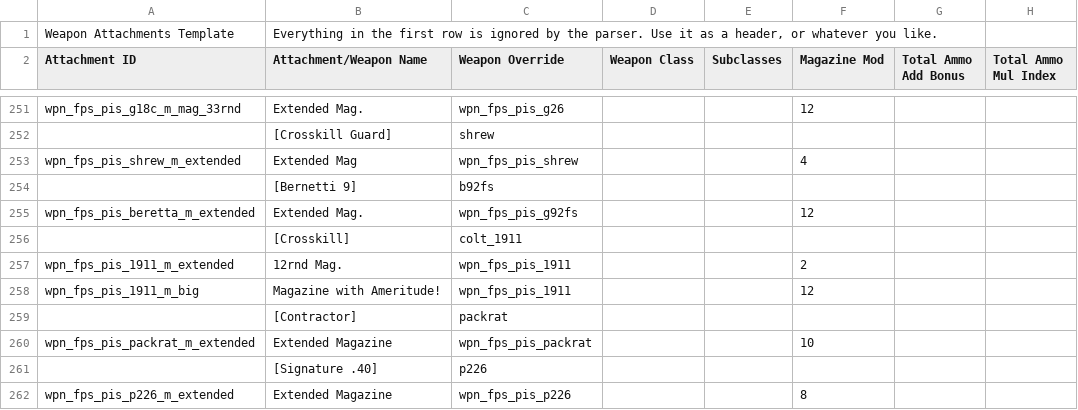
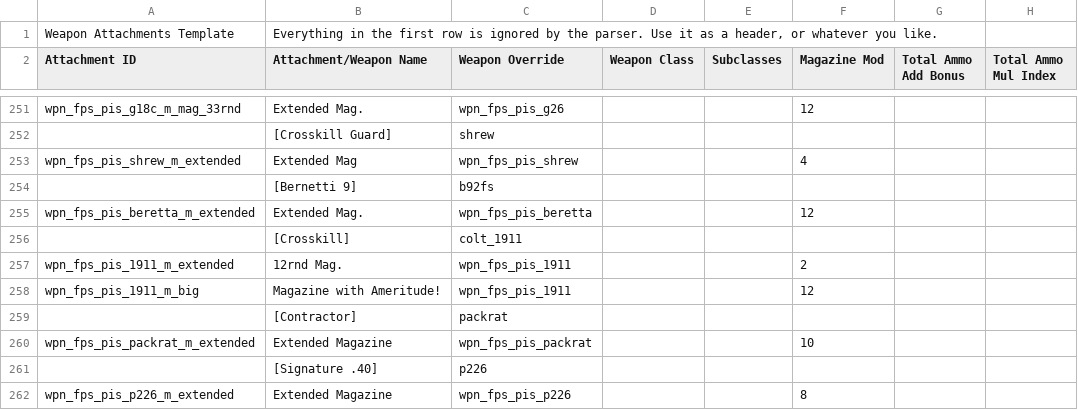
Before and after one commit to Crackdown-PD2/deathvox, a CSV file: csv/attachments/TCD Weapon Spreadsheet Templates - Attachments.csv, drawn as a sheet; only a part is shown, gaps mark what is left out; the diff names each change by its address in the sheet, - before the commit and + after, or states it on an @@ line.

Commit message:
Update TCD Weapon Spreadsheet Templates - Attachments.csv
fixed typo in bernetti 9 extended mag

```diff
--- a/csv/attachments/TCD Weapon Spreadsheet Templates - Attachments.csv
+++ b/csv/attachments/TCD Weapon Spreadsheet Templates - Attachments.csv
-C255 (Weapon Override): wpn_fps_pis_g92fs
+C255 (Weapon Override): wpn_fps_pis_beretta
```
